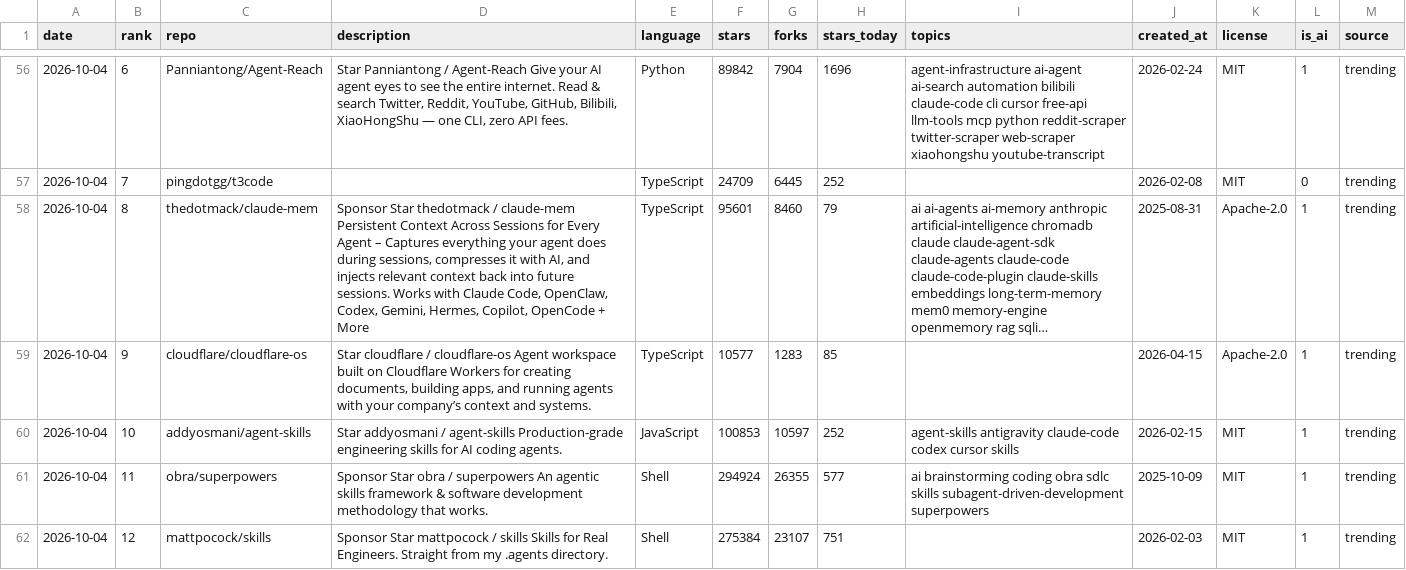
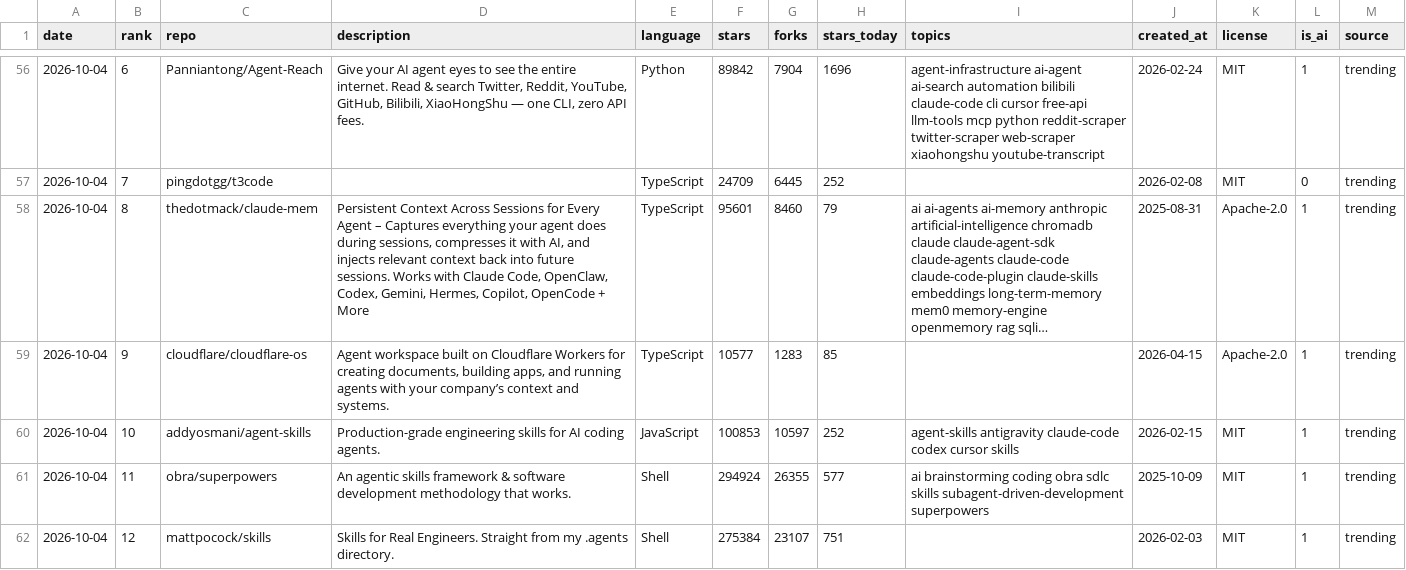
Before and after one commit to sourabhkddigital-gif/trending-ai-repos, a CSV file: data/trending.csv, drawn as a sheet; only a part is shown, gaps mark what is left out; long unchanged cells end in …; the diff covers the shown part only; the diff names each change by its address in the sheet, - before the commit and + after, or states it on an @@ line.

```diff
--- a/data/trending.csv
+++ b/data/trending.csv
-D56 (description): Star Panniantong / Agent-Reach Give your…
+D56 (description): Give your…
-D58 (description): Sponsor Star thedotmack / claude-mem Persistent Context…
+D58 (description): Persistent Context…
-D59 (description): Star cloudflare / cloudflare-os Agent workspace…
+D59 (description): Agent workspace…
-D60 (description): Star addyosmani / agent-skills Production-grade engineering…
+D60 (description): Production-grade engineering…
-D61 (description): Sponsor Star obra / superpowers An agentic…
+D61 (description): An agentic…
-D62 (description): Sponsor Star mattpocock / skills Skills for…
+D62 (description): Skills for…
```
Also changed, not shown: 100 edited cells elsewhere in this file, 6 other files.
